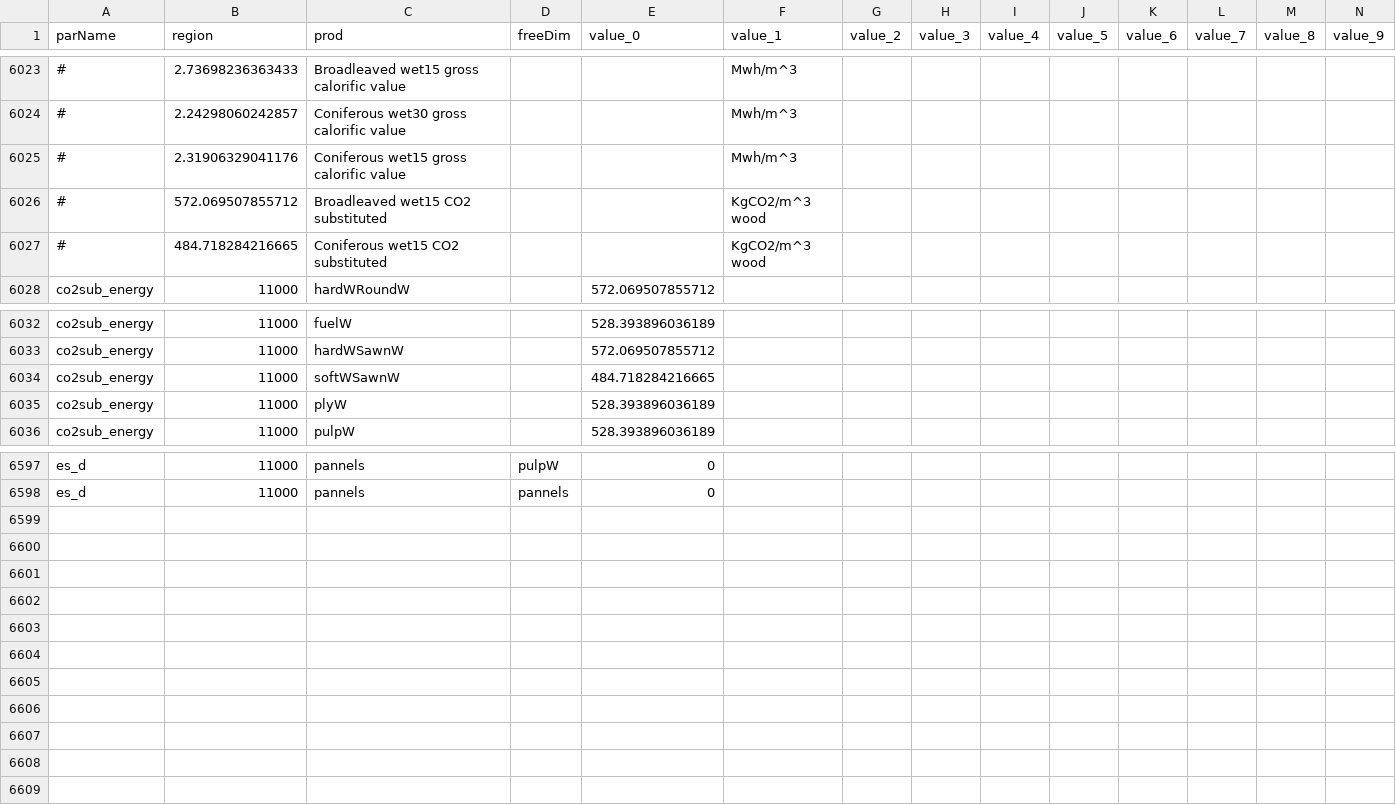
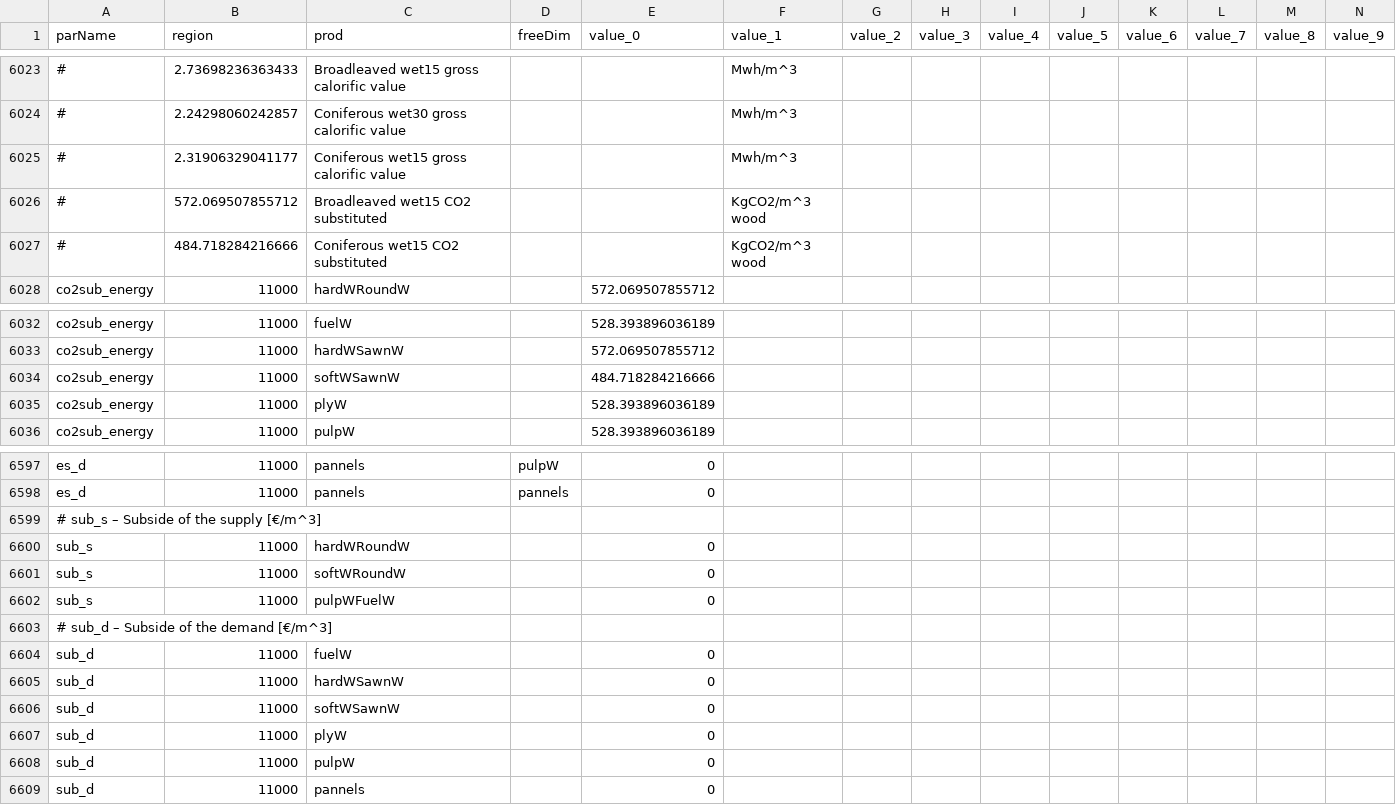
Before and after one commit to LEFNancy/ffsm_pp, a CSV file: 00_private/2015_oracle/data/cachedInput/prodData.csv, drawn as a sheet; only a part is shown, gaps mark what is left out; rows hold the shown columns only; the diff names each change by its address in the sheet, - before the commit and + after, or states it on an @@ line.

```diff
--- a/00_private/2015_oracle/data/cachedInput/prodData.csv
+++ b/00_private/2015_oracle/data/cachedInput/prodData.csv
-B6025 (region): 2.31906329041176
+B6025 (region): 2.31906329041177
-B6027 (region): 484.718284216665
+B6027 (region): 484.718284216666
-E6034 (value_0): 484.718284216665
+E6034 (value_0): 484.718284216666
+row 6599: # sub_s – Subside of the supply [€/m^3]
+row 6600: sub_s | 11000 | hardWRoundW |  | 0
+row 6601: sub_s | 11000 | softWRoundW |  | 0
+row 6602: sub_s | 11000 | pulpWFuelW |  | 0
+row 6603: # sub_d – Subside of the demand [€/m^3]
+row 6604: sub_d | 11000 | fuelW |  | 0
+row 6605: sub_d | 11000 | hardWSawnW |  | 0
+row 6606: sub_d | 11000 | softWSawnW |  | 0
+row 6607: sub_d | 11000 | plyW |  | 0
+row 6608: sub_d | 11000 | pulpW |  | 0
+row 6609: sub_d | 11000 | pannels |  | 0
```
Also changed, not shown: 00_private/2015_oracle/data/cachedInput/forData.csv, 15 other files.
